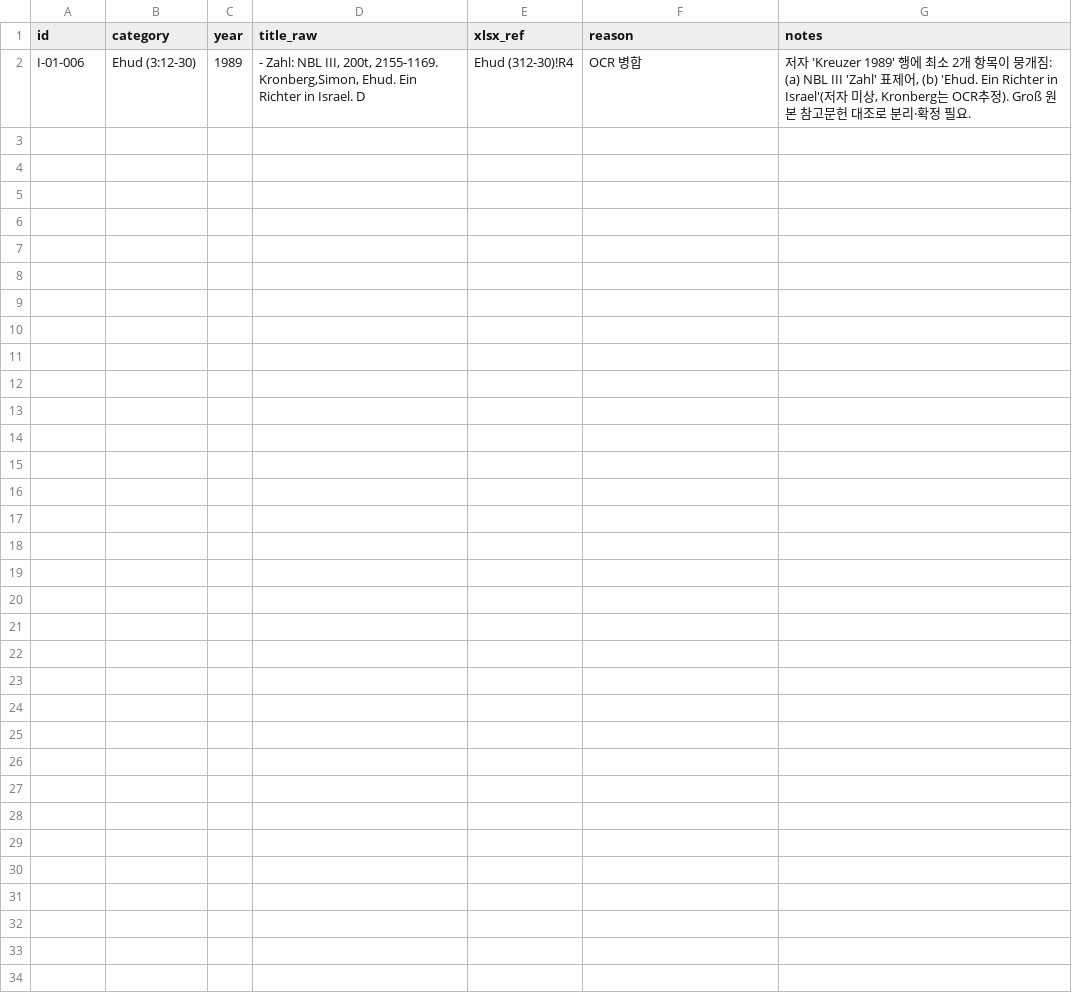
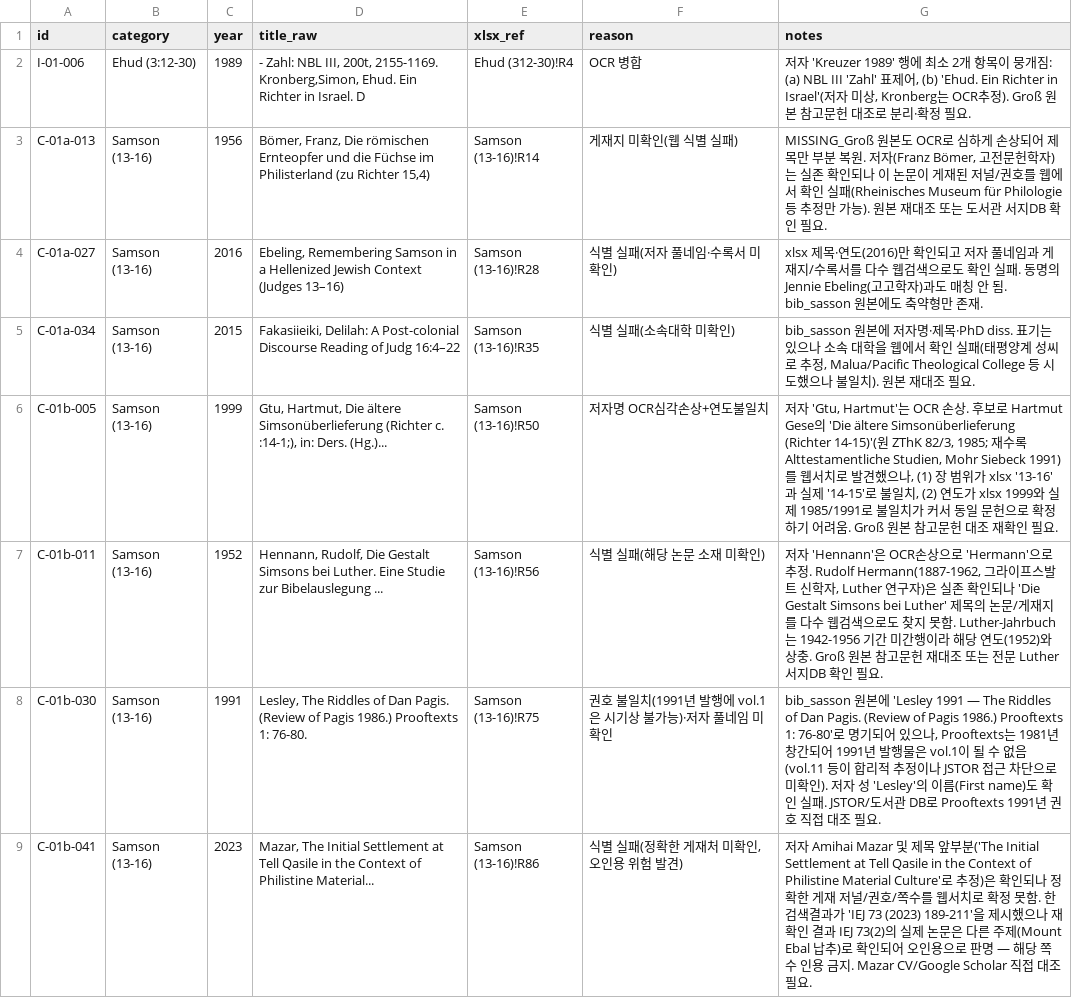
Before and after one commit to jtthw64-create/judges-report, a CSV file: worklist/UNRESOLVED.csv, drawn as a sheet.

Commit message:
C-01 (Samson, 133건) 정제 완료: 123 확정 편입 (A82/B36/C5, HELD_ALREADY 8, UNRESOLVED 7). status=RESOLVED 오기 정정. 다음: B-01

```diff
--- a/worklist/UNRESOLVED.csv
+++ b/worklist/UNRESOLVED.csv
@@ -2 +2,8 @@ id,category,year,title_raw,xlsx_ref,reason,notes
 I-01-006,Ehud (3:12-30),1989,"- Zahl: NBL III, 200t, 2155-1169. Kronberg,Simon, Ehud. Ein Richter in Israel. D",Ehud (312-30)!R4,OCR 병합,"저자 'Kreuzer 1989' 행에 최소 2개 항목이 뭉개짐: (a) NBL III 'Zahl' 표제어, (b) 'Ehud. Ein Richter in Israel'(저자 미상, Kronberg는 OCR추정). Groß 원본 참고문헌 대조로 분리·확정 필요."
+C-01a-013,Samson (13-16),1956,"Bömer, Franz, Die römischen Ernteopfer und die Füchse im Philisterland (zu Richter 15,4)",Samson (13-16)!R14,게재지 미확인(웹 식별 실패),"MISSING_Groß 원본도 OCR로 심하게 손상되어 제목만 부분 복원. 저자(Franz Bömer, 고전문헌학자)는 실존 확인되나 이 논문이 게재된 저널/권호를 웹에서 확인 실패(Rheinisches Museum für Philologie 등 추정만 가능). 원본 재대조 또는 도서관 서지DB 확인 필요."
+C-01a-027,Samson (13-16),2016,"Ebeling, Remembering Samson in a Hellenized Jewish Context (Judges 13–16)",Samson (13-16)!R28,식별 실패(저자 풀네임·수록서 미확인),xlsx 제목·연도(2016)만 확인되고 저자 풀네임과 게재지/수록서를 다수 웹검색으로도 확인 실패. 동명의 Jennie Ebeling(고고학자)과도 매칭 안 됨. bib_sasson 원본에도 축약형만 존재.
+C-01a-034,Samson (13-16),2015,"Fakasiieiki, Delilah: A Post-colonial Discourse Reading of Judg 16:4–22",Samson (13-16)!R35,식별 실패(소속대학 미확인),"bib_sasson 원본에 저자명·제목·PhD diss. 표기는 있으나 소속 대학을 웹에서 확인 실패(태평양계 성씨로 추정, Malua/Pacific Theological College 등 시도했으나 불일치). 원본 재대조 필요."
+C-01b-005,Samson (13-16),1999,"Gtu, Hartmut, Die ältere Simsonüberlieferung (Richter c. :14-1;), in: Ders. (Hg.)...",Samson (13-16)!R50,저자명 OCR심각손상+연도불일치,"저자 'Gtu, Hartmut'는 OCR 손상. 후보로 Hartmut Gese의 'Die ältere Simsonüberlieferung (Richter 14-15)'(원 ZThK 82/3, 1985; 재수록 Alttestamentliche Studien, Mohr Siebeck 1991)를 웹서치로 발견했으나, (1) 장 범위가 xlsx '13-16'과 실제 '14-15'로 불일치, (2) 연도가 xlsx 1999와 실제 1985/1991로 불일치가 커서 동일 문헌으로 확정하기 어려움. Groß 원본 참고문헌 대조 재확인 필요."
+C-01b-011,Samson (13-16),1952,"Hennann, Rudolf, Die Gestalt Simsons bei Luther. Eine Studie zur Bibelauslegung ...",Samson (13-16)!R56,식별 실패(해당 논문 소재 미확인),"저자 'Hennann'은 OCR손상으로 'Hermann'으로 추정. Rudolf Hermann(1887-1962, 그라이프스발트 신학자, Luther 연구자)은 실존 확인되나 'Die Gestalt Simsons bei Luther' 제목의 논문/게재지를 다수 웹검색으로도 찾지 못함. Luther-Jahrbuch는 1942-1956 기간 미간행이라 해당 연도(1952)와 상충. Groß 원본 참고문헌 재대조 또는 전문 Luther 서지DB 확인 필요."
+C-01b-030,Samson (13-16),1991,"Lesley, The Riddles of Dan Pagis. (Review of Pagis 1986.) Prooftexts 1: 76-80.",Samson (13-16)!R75,권호 불일치(1991년 발행에 vol.1은 시기상 불가능)·저자 풀네임 미확인,"bib_sasson 원본에 'Lesley 1991 — The Riddles of Dan Pagis. (Review of Pagis 1986.) Prooftexts 1: 76-80'로 명기되어 있으나, Prooftexts는 1981년 창간되어 1991년 발행물은 vol.1이 될 수 없음(vol.11 등이 합리적 추정이나 JSTOR 접근 차단으로 미확인). 저자 성 'Lesley'의 이름(First name)도 확인 실패. JSTOR/도서관 DB로 Prooftexts 1991년 권호 직접 대조 필요."
+C-01b-041,Samson (13-16),2023,"Mazar, The Initial Settlement at Tell Qasile in the Context of Philistine Material...",Samson (13-16)!R86,"식별 실패(정확한 게재처 미확인, 오인용 위험 발견)",저자 Amihai Mazar 및 제목 앞부분('The Initial Settlement at Tell Qasile in the Context of Philistine Material Culture'로 추정)은 확인되나 정확한 게재 저널/권호/쪽수를 웹서치로 확정 못함. 한 검색결과가 'IEJ 73 (2023) 189-211'을 제시했으나 재확인 결과 IEJ 73(2)의 실제 논문은 다른 주제(Mount Ebal 납추)로 확인되어 오인용으로 판명 — 해당 쪽수 인용 금지. Mazar CV/Google Scholar 직접 대조 필요.
```
Also changed, not shown: 6 other files.
